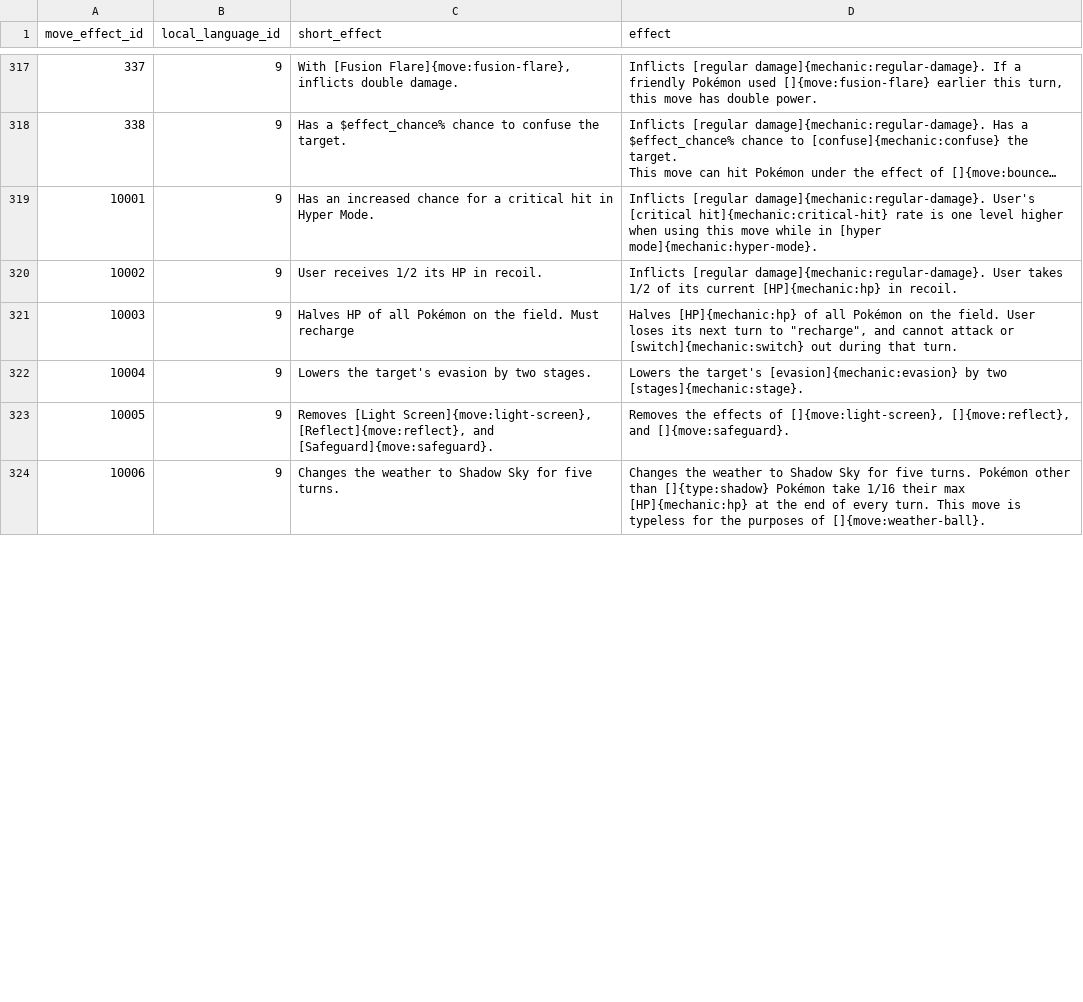
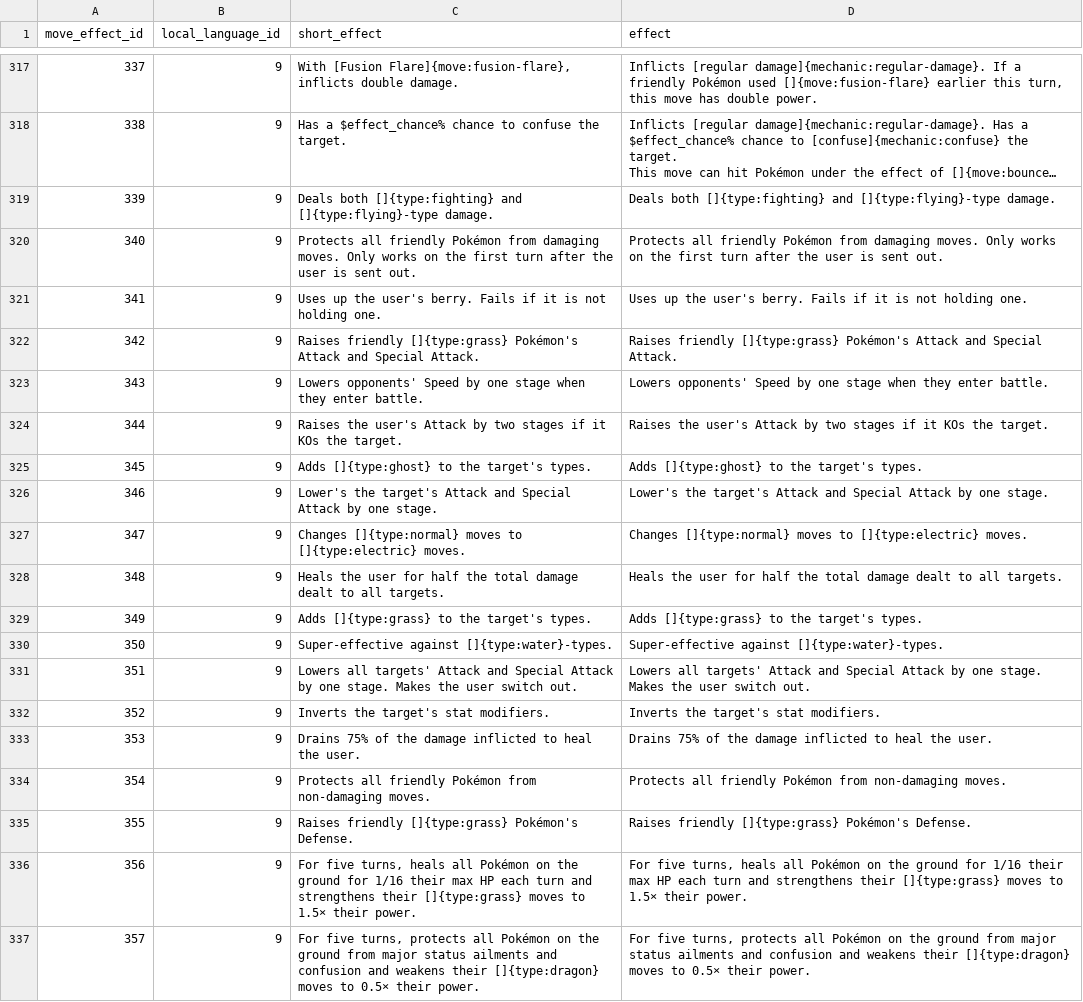
Before and after one commit to mudkipme/klinklang, a CSV file: database/veekun/move_effect_prose.csv, drawn as a sheet; only a part is shown, gaps mark what is left out; the shorter side is filled out with more unchanged rows; long unchanged cells end in …; the diff covers the shown part only; the diff names each change by its address in the sheet, - before the commit and + after, or states it on an @@ line.

```diff
--- a/database/veekun/move_effect_prose.csv
+++ b/database/veekun/move_effect_prose.csv
+row 319: 339 | 9 | Deals both []{type:fighting} and []{type:flying}-type damage. | Deals both []{type:fighting} and []{type:flying}-type damage.
+row 320: 340 | 9 | Protects all friendly Pokémon from damaging moves. Only works on the first turn after the user is sent out. | Protects all friendly Pokémon from damaging moves. Only works on the first turn after the user is sent out.
+row 321: 341 | 9 | Uses up the user's berry. Fails if it is not holding one. | Uses up the user's berry. Fails if it is not holding one.
+row 322: 342 | 9 | Raises friendly []{type:grass} Pokémon's Attack and Special Attack. | Raises friendly []{type:grass} Pokémon's Attack and Special Attack.
+row 323: 343 | 9 | Lowers opponents' Speed by one stage when they enter battle. | Lowers opponents' Speed by one stage when they enter battle.
+row 324: 344 | 9 | Raises the user's Attack by two stages if it KOs the target. | Raises the user's Attack by two stages if it KOs the target.
+row 325: 345 | 9 | Adds []{type:ghost} to the target's types. | Adds []{type:ghost} to the target's types.
+row 326: 346 | 9 | Lower's the target's Attack and Special Attack by one stage. | Lower's the target's Attack and Special Attack by one stage.
+row 327: 347 | 9 | Changes []{type:normal} moves to []{type:electric} moves. | Changes []{type:normal} moves to []{type:electric} moves.
+row 328: 348 | 9 | Heals the user for half the total damage dealt to all targets. | Heals the user for half the total damage dealt to all targets.
+row 329: 349 | 9 | Adds []{type:grass} to the target's types. | Adds []{type:grass} to the target's types.
+row 330: 350 | 9 | Super-effective against []{type:water}-types. | Super-effective against []{type:water}-types.
+row 331: 351 | 9 | Lowers all targets' Attack and Special Attack by one stage. Makes the user switch out. | Lowers all targets' Attack and Special Attack by one stage. Makes the user switch out.
+row 332: 352 | 9 | Inverts the target's stat modifiers. | Inverts the target's stat modifiers.
+row 333: 353 | 9 | Drains 75% of the damage inflicted to heal the user. | Drains 75% of the damage inflicted to heal the user.
+row 334: 354 | 9 | Protects all friendly Pokémon from non-damaging moves. | Protects all friendly Pokémon from non-damaging moves.
+row 335: 355 | 9 | Raises friendly []{type:grass} Pokémon's Defense. | Raises friendly []{type:grass} Pokémon's Defense.
+row 336: 356 | 9 | For five turns, heals all Pokémon on the ground for 1/16 their max HP each turn and strengthens their []{type:grass} moves to 1.5× their power. | For five turns, heals all Pokémon on the ground for 1/16 their max HP each turn and strengthens their []{type:grass} moves to 1.5× their power.
+row 337: 357 | 9 | For five turns, protects all Pokémon on the ground from major status ailments and confusion and weakens their []{type:dragon} moves to 0.5× their power. | For five turns, protects all Pokémon on the ground from major status ailments and confusion and weakens their []{type:dragon} moves to 0.5× their power.
```
Also changed, not shown: 11 added rows, 1 removed row and 6 edited cells elsewhere in this file, database/veekun/item_names.csv, database/veekun/move_names.csv, 42 other files.
